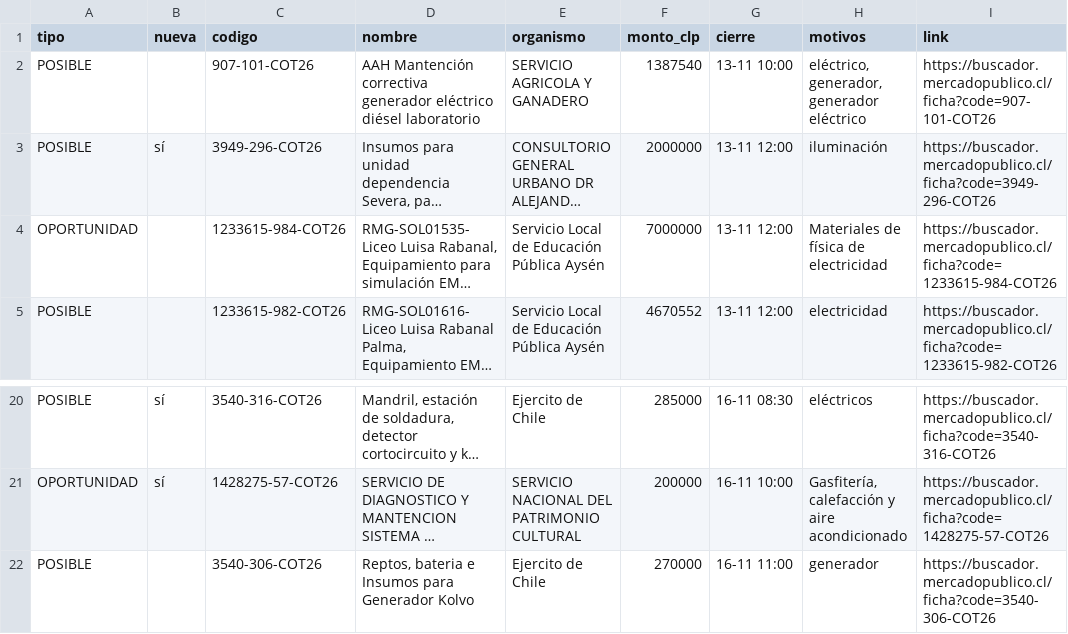
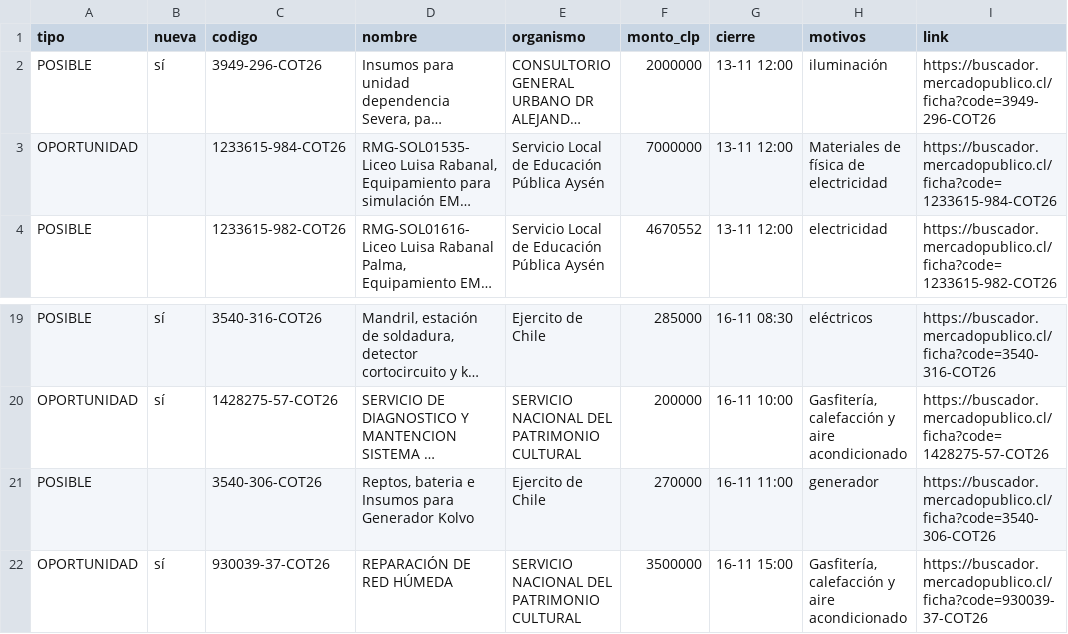
Before and after one commit to ricardoarevalo2/radar-aysen, a CSV file: docs/z-f3312e8e/oportunidades.csv, drawn as a sheet; only a part is shown, gaps mark what is left out; long unchanged cells end in …; removed rows and columns are numbered as before the commit, all else as after; the diff names each change by its address in the sheet, - before the commit and + after, or states it on an @@ line.

```diff
--- a/docs/z-f3312e8e/oportunidades.csv
+++ b/docs/z-f3312e8e/oportunidades.csv
-row 2: POSIBLE |  | 907-101-COT26 | AAH Mantención correctiva generador eléctrico diésel laboratorio | SERVICIO AGRICOLA Y GANADERO | 1387540 | 13-11 10:00 | eléctrico, generador, generador eléctrico | https://buscador.mercadopublico.cl/ficha?code=907-101-COT26
+row 22: OPORTUNIDAD | sí | 930039-37-COT26 | REPARACIÓN DE RED HÚMEDA | SERVICIO NACIONAL DEL PATRIMONIO CULTURAL | 3500000 | 16-11 15:00 | Gasfitería, calefacción y aire acondicionado | https://buscador.mercadopublico.cl/ficha?code=930039-37-COT26
```
Also changed, not shown: docs/oportunidades.csv, 7 other files.
